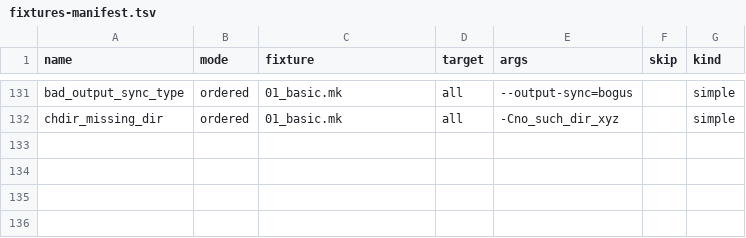
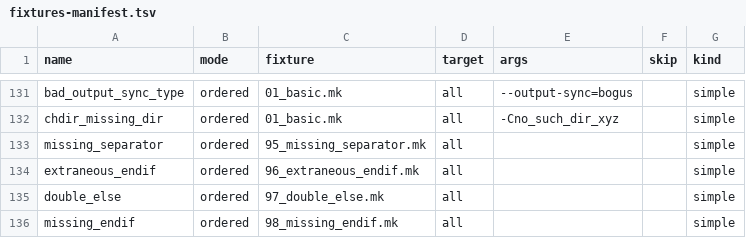
Before and after one commit to sevki/makers, a TSV file: scripts/fixtures-manifest.tsv, drawn as a sheet; only a part is shown, gaps mark what is left out; the diff names each change by its address in the sheet, - before the commit and + after, or states it on an @@ line.

```diff
--- a/scripts/fixtures-manifest.tsv
+++ b/scripts/fixtures-manifest.tsv
+row 133: missing_separator | ordered | 95_missing_separator.mk | all |  |  | simple
+row 134: extraneous_endif | ordered | 96_extraneous_endif.mk | all |  |  | simple
+row 135: double_else | ordered | 97_double_else.mk | all |  |  | simple
+row 136: missing_endif | ordered | 98_missing_endif.mk | all |  |  | simple
```
Also changed, not shown: 6 other files.
